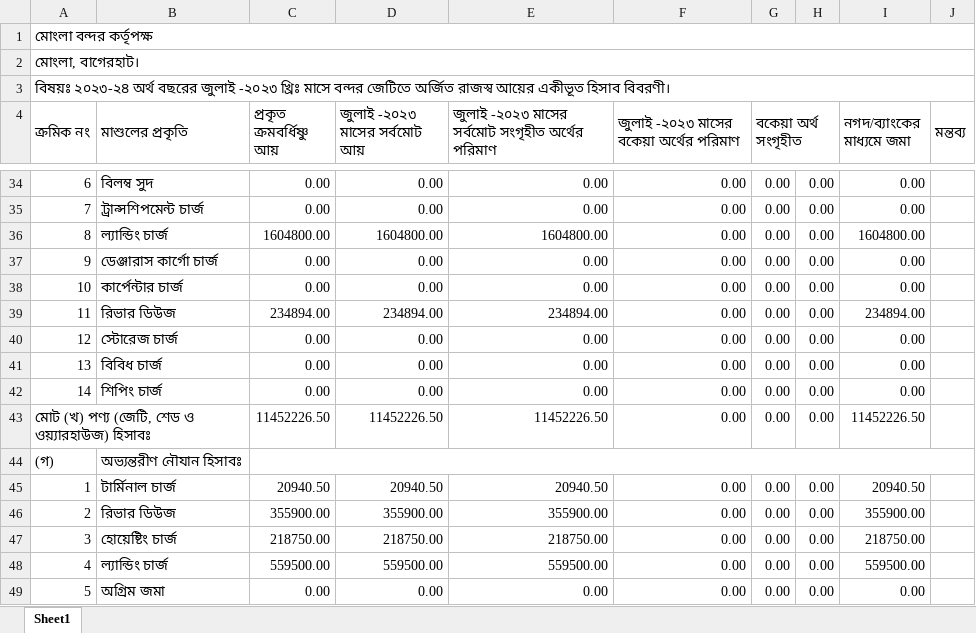
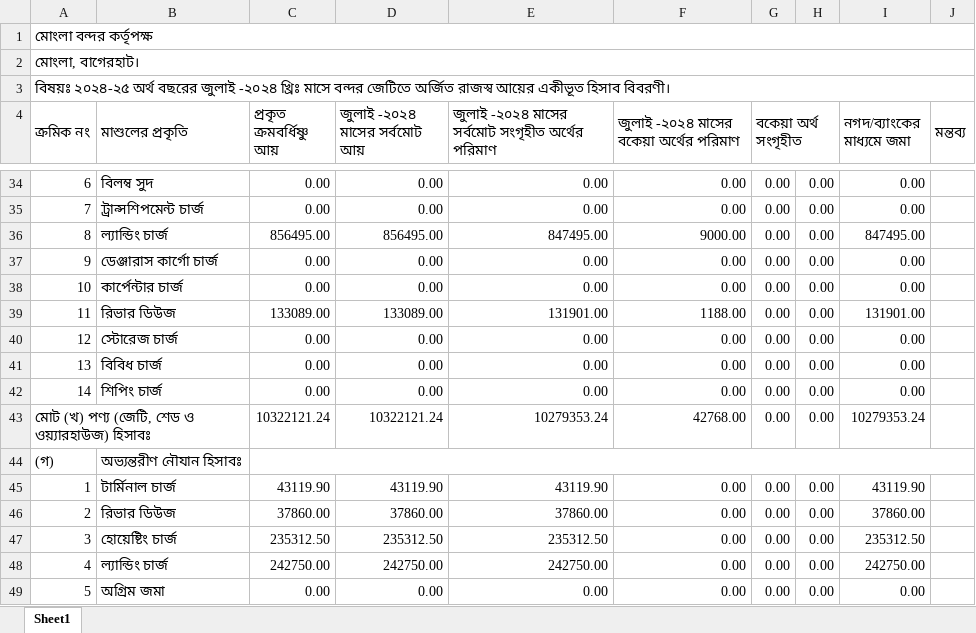
Before and after one commit to revenueNreturn/01.-Official, an Excel workbook: 02. Monthly Revnue Statement/01. Monthly Revnue 2024-2025.xlsx, sheet Sheet1, drawn as a sheet; only a part is shown, gaps mark what is left out; values as stored, in another font and other column widths than the file's, no cell formats; the diff covers the shown part only; the diff names each change by its address in the sheet, - before the commit and + after, or states it on an @@ line.

```diff
--- a/02. Monthly Revnue Statement/01. Monthly Revnue 2024-2025.xlsx (sheet Sheet1)
+++ b/02. Monthly Revnue Statement/01. Monthly Revnue 2024-2025.xlsx (sheet Sheet1)
-A3 (ক্রমিক নং): বিষয়ঃ ২০২৩-২৪ অর্থ বছরের জুলাই -২০২৩ খ্রিঃ মাসে…
+A3 (ক্রমিক নং): বিষয়ঃ ২০২৪-২৫ অর্থ বছরের জুলাই -২০২৪ খ্রিঃ মাসে…
-D4: জুলাই -২০২৩ মাসের সর্বমোট আয়
+D4: জুলাই -২০২৪ মাসের সর্বমোট আয়
-E4: জুলাই -২০২৩ মাসের সর্বমোট…
+E4: জুলাই -২০২৪ মাসের সর্বমোট…
-F4: জুলাই -২০২৩ মাসের বকেয়া অর্থের পরিমাণ
+F4: জুলাই -২০২৪ মাসের বকেয়া অর্থের পরিমাণ
-C36 (প্রকৃত ক্রমবর্ধিষ্ণু আয়): 1604800.00
+C36 (প্রকৃত ক্রমবর্ধিষ্ণু আয়): 856495.00
-D36 (জুলাই -২০২৪ মাসের সর্বমোট আয়): 1604800.00
+D36 (জুলাই -২০২৪ মাসের সর্বমোট আয়): 856495.00
-E36: 1604800.00
+E36: 847495.00
-F36: 0.00
+F36: 9000.00
-I36 (নগদ/ব্যাংকের মাধ্যমে জমা): 1604800.00
+I36 (নগদ/ব্যাংকের মাধ্যমে জমা): 847495.00
-C39 (প্রকৃত ক্রমবর্ধিষ্ণু আয়): 234894.00
+C39 (প্রকৃত ক্রমবর্ধিষ্ণু আয়): 133089.00
-D39 (জুলাই -২০২৪ মাসের সর্বমোট আয়): 234894.00
+D39 (জুলাই -২০২৪ মাসের সর্বমোট আয়): 133089.00
-E39: 234894.00
+E39: 131901.00
-F39: 0.00
+F39: 1188.00
-I39 (নগদ/ব্যাংকের মাধ্যমে জমা): 234894.00
+I39 (নগদ/ব্যাংকের মাধ্যমে জমা): 131901.00
-C43 (প্রকৃত ক্রমবর্ধিষ্ণু আয়): 11452226.50
+C43 (প্রকৃত ক্রমবর্ধিষ্ণু আয়): 10322121.24
-D43 (জুলাই -২০২৪ মাসের সর্বমোট আয়): 11452226.50
+D43 (জুলাই -২০২৪ মাসের সর্বমোট আয়): 10322121.24
-E43: 11452226.50
+E43: 10279353.24
-F43: 0.00
+F43: 42768.00
-I43 (নগদ/ব্যাংকের মাধ্যমে জমা): 11452226.50
+I43 (নগদ/ব্যাংকের মাধ্যমে জমা): 10279353.24
-C45 (প্রকৃত ক্রমবর্ধিষ্ণু আয়): 20940.50
+C45 (প্রকৃত ক্রমবর্ধিষ্ণু আয়): 43119.90
-D45 (জুলাই -২০২৪ মাসের সর্বমোট আয়): 20940.50
+D45 (জুলাই -২০২৪ মাসের সর্বমোট আয়): 43119.90
-E45: 20940.50
+E45: 43119.90
-I45 (নগদ/ব্যাংকের মাধ্যমে জমা): 20940.50
+I45 (নগদ/ব্যাংকের মাধ্যমে জমা): 43119.90
-C46 (প্রকৃত ক্রমবর্ধিষ্ণু আয়): 355900.00
+C46 (প্রকৃত ক্রমবর্ধিষ্ণু আয়): 37860.00
-D46 (জুলাই -২০২৪ মাসের সর্বমোট আয়): 355900.00
+D46 (জুলাই -২০২৪ মাসের সর্বমোট আয়): 37860.00
-E46: 355900.00
+E46: 37860.00
-I46 (নগদ/ব্যাংকের মাধ্যমে জমা): 355900.00
+I46 (নগদ/ব্যাংকের মাধ্যমে জমা): 37860.00
-C47 (প্রকৃত ক্রমবর্ধিষ্ণু আয়): 218750.00
+C47 (প্রকৃত ক্রমবর্ধিষ্ণু আয়): 235312.50
-D47 (জুলাই -২০২৪ মাসের সর্বমোট আয়): 218750.00
+D47 (জুলাই -২০২৪ মাসের সর্বমোট আয়): 235312.50
-E47: 218750.00
+E47: 235312.50
-I47 (নগদ/ব্যাংকের মাধ্যমে জমা): 218750.00
+I47 (নগদ/ব্যাংকের মাধ্যমে জমা): 235312.50
-C48 (প্রকৃত ক্রমবর্ধিষ্ণু আয়): 559500.00
+C48 (প্রকৃত ক্রমবর্ধিষ্ণু আয়): 242750.00
-D48 (জুলাই -২০২৪ মাসের সর্বমোট আয়): 559500.00
+D48 (জুলাই -২০২৪ মাসের সর্বমোট আয়): 242750.00
-E48: 559500.00
+E48: 242750.00
-I48 (নগদ/ব্যাংকের মাধ্যমে জমা): 559500.00
+I48 (নগদ/ব্যাংকের মাধ্যমে জমা): 242750.00
```
Also changed, not shown: 3 added rows, 3 removed rows, 537 edited cells and merged cells elsewhere in this sheet, cell formats, formulas that keep their value, 12. OT Form & Bill/OT Bill.xlsx, 13. Daily Summery/C&F Agent Wise Car Delivery Main.xlsx, 3 other files.
